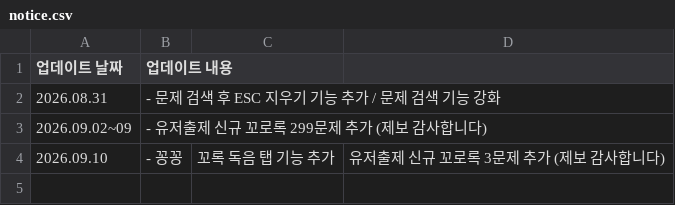
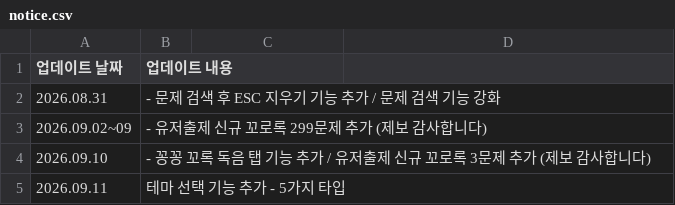
Before and after one commit to mingming-2/qplayquiz, a CSV file: notice.csv, drawn as a sheet.

Commit message:
Update notice.csv

```diff
--- a/notice.csv
+++ b/notice.csv
@@ -3,2 +3,3 @@
 2026.09.02~09,- 유저출제 신규 꼬로록 299문제 추가 (제보 감사합니다)
-2026.09.10, - 꽁꽁, 꼬록 독음 탭 기능 추가, 유저출제 신규 꼬로록 3문제 추가 (제보 감사합니다)
+2026.09.10, - 꽁꽁 꼬록 독음 탭 기능 추가 / 유저출제 신규 꼬로록 3문제 추가 (제보 감사합니다)
+2026.09.11, 테마 선택 기능 추가 - 5가지 타입
```
